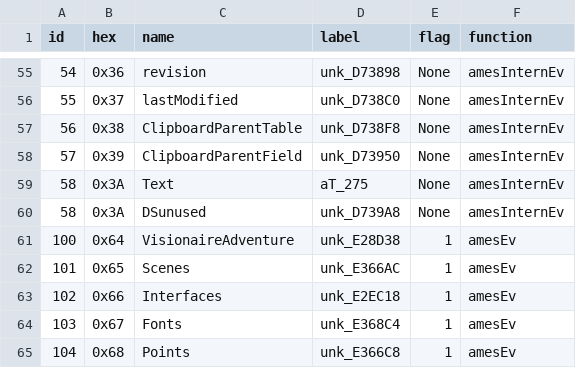
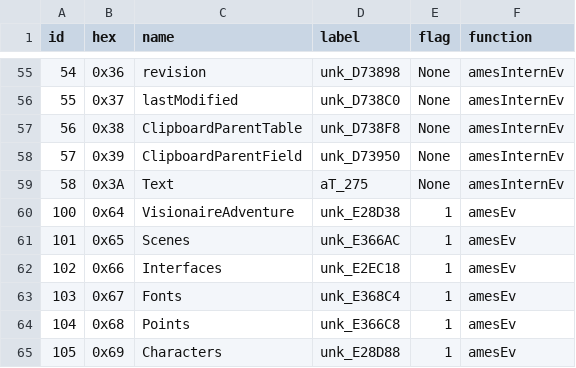
Before and after one commit to dreammaster/reverse-engineering-notes, a TSV file: manifest/xml_names.tsv, drawn as a sheet; only a part is shown, gaps mark what is left out; the shorter side is filled out with more unchanged rows; the diff names each change by its address in the sheet, - before the commit and + after, or states it on an @@ line.

```diff
--- a/manifest/xml_names.tsv
+++ b/manifest/xml_names.tsv
-row 60: 58 | 0x3A | DSunused | unk_D739A8 | None | amesInternEv
```
Also changed, not shown: manifest/proprietary_classes.tsv, 23 other files.
